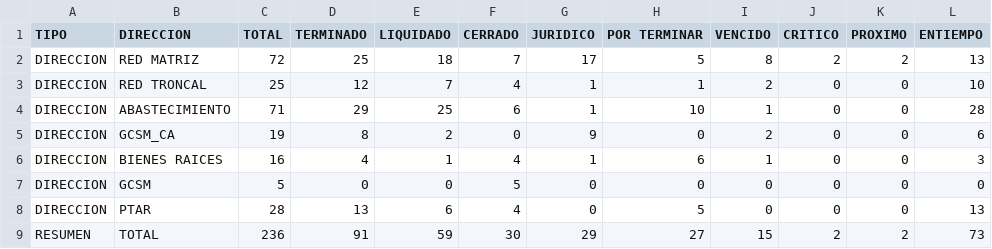
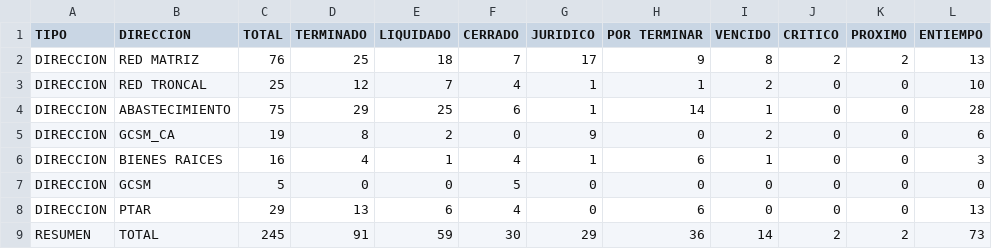
Before and after one commit to mhoyos1324-ux/gcsm-dashboard, a CSV file: datos.csv, drawn as a sheet.

Commit message:
Update datos.csv

```diff
--- a/datos.csv
+++ b/datos.csv
@@ -1,5 +1,5 @@
 TIPO,DIRECCION,TOTAL,TERMINADO,LIQUIDADO,CERRADO,JURIDICO,POR TERMINAR,VENCIDO,CRITICO,PROXIMO,ENTIEMPO
-DIRECCION,RED MATRIZ,72,25,18,7,17,5,8,2,2,13
+DIRECCION,RED MATRIZ,76,25,18,7,17,9,8,2,2,13
 DIRECCION,RED TRONCAL,25,12,7,4,1,1,2,0,0,10
-DIRECCION,ABASTECIMIENTO,71,29,25,6,1,10,1,0,0,28
+DIRECCION,ABASTECIMIENTO,75,29,25,6,1,14,1,0,0,28
 DIRECCION,GCSM_CA,19,8,2,0,9,0,2,0,0,6
@@ -7,3 +7,3 @@ DIRECCION,BIENES RAICES,16,4,1,4,1,6,1,0,0,3
 DIRECCION,GCSM,5,0,0,5,0,0,0,0,0,0
-DIRECCION,PTAR,28,13,6,4,0,5,0,0,0,13
-RESUMEN,TOTAL,236,91,59,30,29,27,15,2,2,73
+DIRECCION,PTAR,29,13,6,4,0,6,0,0,0,13
+RESUMEN,TOTAL,245,91,59,30,29,36,14,2,2,73
```
